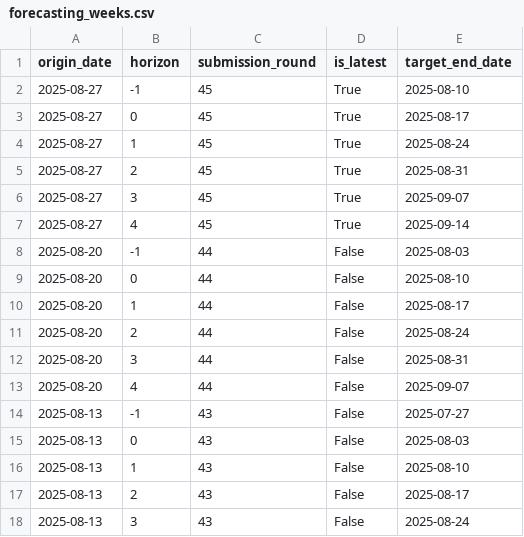
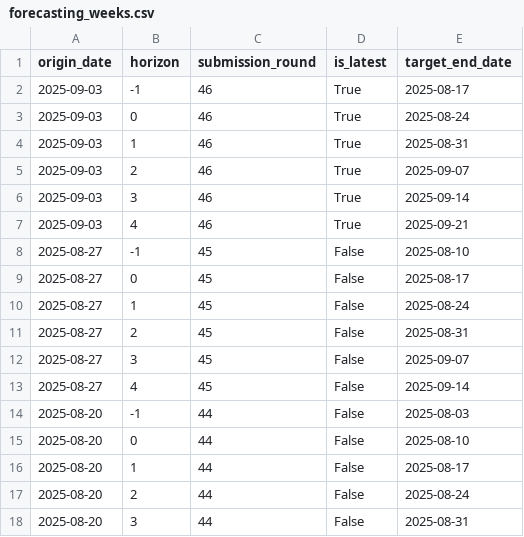
Before and after one commit to vinkenoogm/RespiCast-Covid19, a CSV file: supporting-files/forecasting_weeks.csv, drawn as a sheet; only a part is shown; the shorter side is filled out with more unchanged rows.

```diff
--- a/supporting-files/forecasting_weeks.csv
+++ b/supporting-files/forecasting_weeks.csv
@@ -1,8 +1,14 @@
 origin_date,horizon,submission_round,is_latest,target_end_date
-2025-08-27,-1,45,True,2025-08-10
-2025-08-27,0,45,True,2025-08-17
-2025-08-27,1,45,True,2025-08-24
-2025-08-27,2,45,True,2025-08-31
-2025-08-27,3,45,True,2025-09-07
-2025-08-27,4,45,True,2025-09-14
+2025-09-03,-1,46,True,2025-08-17
+2025-09-03,0,46,True,2025-08-24
+2025-09-03,1,46,True,2025-08-31
+2025-09-03,2,46,True,2025-09-07
+2025-09-03,3,46,True,2025-09-14
+2025-09-03,4,46,True,2025-09-21
+2025-08-27,-1,45,False,2025-08-10
+2025-08-27,0,45,False,2025-08-17
+2025-08-27,1,45,False,2025-08-24
+2025-08-27,2,45,False,2025-08-31
+2025-08-27,3,45,False,2025-09-07
+2025-08-27,4,45,False,2025-09-14
 2025-08-20,-1,44,False,2025-08-03
```
